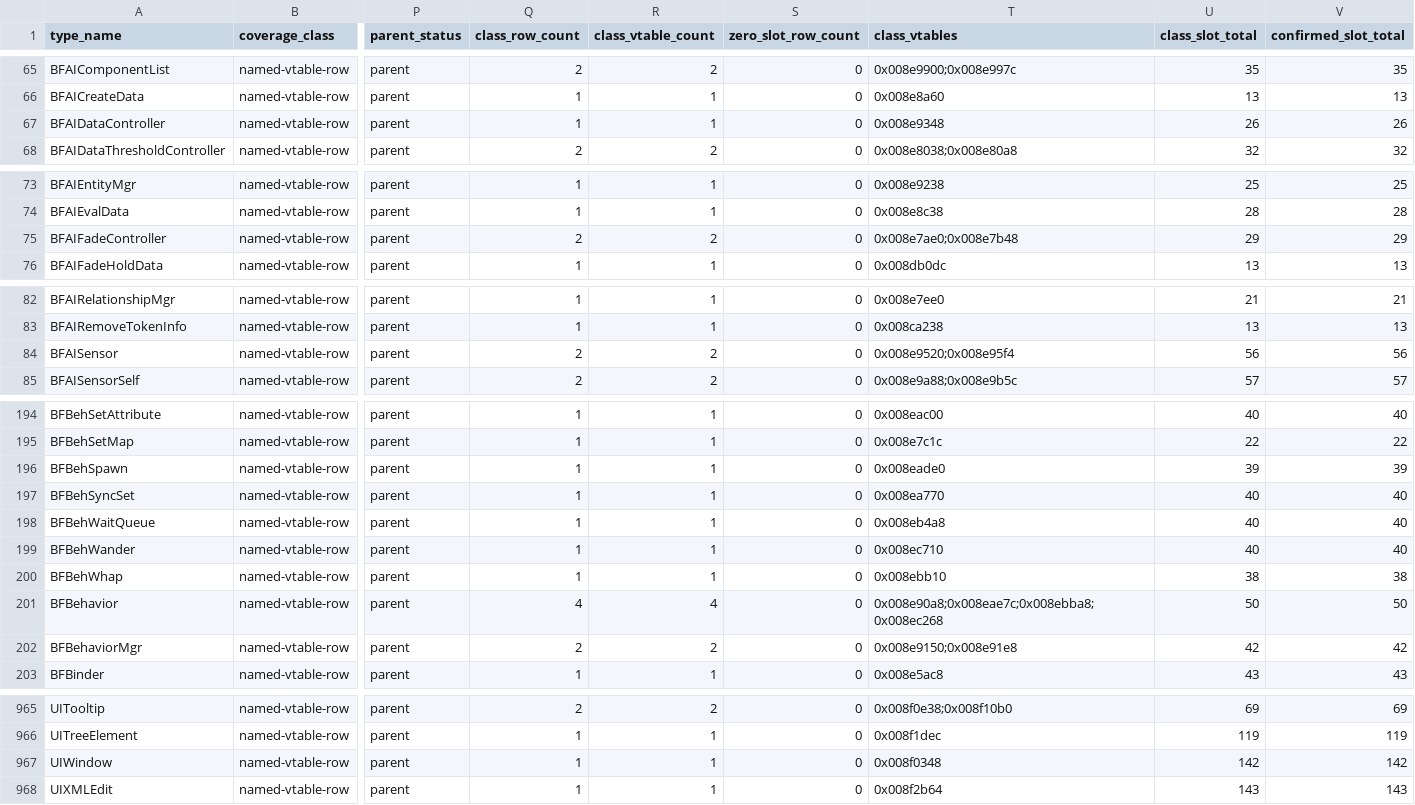
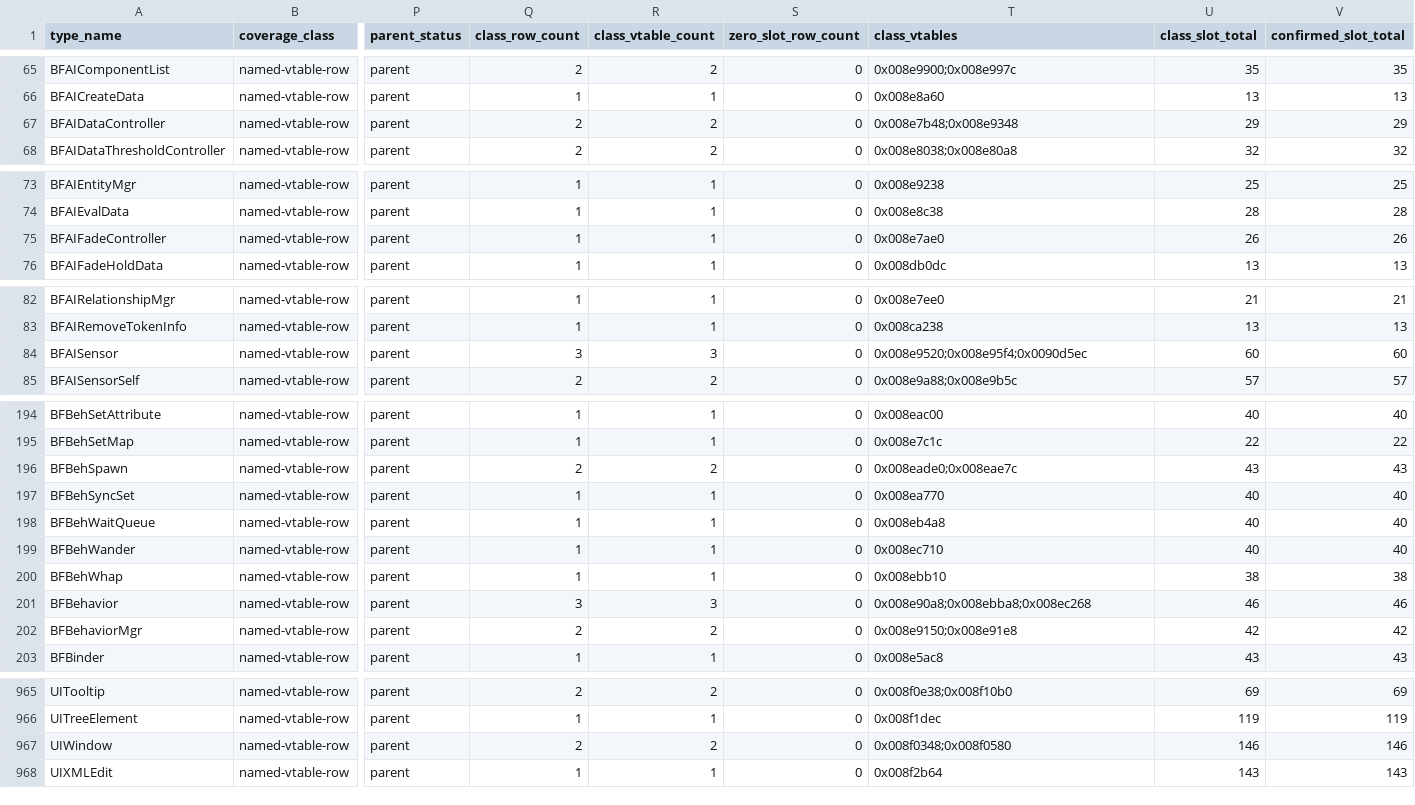
Before and after one commit to overyonder/over-yonder.tech, a TSV file: openzt2/zt-type-coverage-reconciliation.tsv, drawn as a sheet; only a part is shown, gaps mark what is left out; the diff covers the shown part only; the diff names each change by its address in the sheet, - before the commit and + after, or states it on an @@ line.

```diff
--- a/openzt2/zt-type-coverage-reconciliation.tsv
+++ b/openzt2/zt-type-coverage-reconciliation.tsv
-Q67 (class_row_count): 1
+Q67 (class_row_count): 2
-R67 (class_vtable_count): 1
+R67 (class_vtable_count): 2
-T67 (class_vtables): 0x008e9348
+T67 (class_vtables): 0x008e7b48;0x008e9348
-U67 (class_slot_total): 26
+U67 (class_slot_total): 29
-V67 (confirmed_slot_total): 26
+V67 (confirmed_slot_total): 29
-Q75 (class_row_count): 2
+Q75 (class_row_count): 1
-R75 (class_vtable_count): 2
+R75 (class_vtable_count): 1
-T75 (class_vtables): 0x008e7ae0;0x008e7b48
+T75 (class_vtables): 0x008e7ae0
-U75 (class_slot_total): 29
+U75 (class_slot_total): 26
-V75 (confirmed_slot_total): 29
+V75 (confirmed_slot_total): 26
-Q84 (class_row_count): 2
+Q84 (class_row_count): 3
-R84 (class_vtable_count): 2
+R84 (class_vtable_count): 3
-T84 (class_vtables): 0x008e9520;0x008e95f4
+T84 (class_vtables): 0x008e9520;0x008e95f4;0x0090d5ec
-U84 (class_slot_total): 56
+U84 (class_slot_total): 60
-V84 (confirmed_slot_total): 56
+V84 (confirmed_slot_total): 60
-Q196 (class_row_count): 1
+Q196 (class_row_count): 2
-R196 (class_vtable_count): 1
+R196 (class_vtable_count): 2
-T196 (class_vtables): 0x008eade0
+T196 (class_vtables): 0x008eade0;0x008eae7c
-U196 (class_slot_total): 39
+U196 (class_slot_total): 43
-V196 (confirmed_slot_total): 39
+V196 (confirmed_slot_total): 43
-Q201 (class_row_count): 4
+Q201 (class_row_count): 3
-R201 (class_vtable_count): 4
+R201 (class_vtable_count): 3
-T201 (class_vtables): 0x008e90a8;0x008eae7c;0x008ebba8;0x008ec268
+T201 (class_vtables): 0x008e90a8;0x008ebba8;0x008ec268
-U201 (class_slot_total): 50
+U201 (class_slot_total): 46
-V201 (confirmed_slot_total): 50
+V201 (confirmed_slot_total): 46
-Q967 (class_row_count): 1
+Q967 (class_row_count): 2
-R967 (class_vtable_count): 1
+R967 (class_vtable_count): 2
-T967 (class_vtables): 0x008f0348
+T967 (class_vtables): 0x008f0348;0x008f0580
-U967 (class_slot_total): 142
+U967 (class_slot_total): 146
-V967 (confirmed_slot_total): 142
+V967 (confirmed_slot_total): 146
```
Also changed, not shown: 10 edited cells elsewhere in this file, 3 other files.
